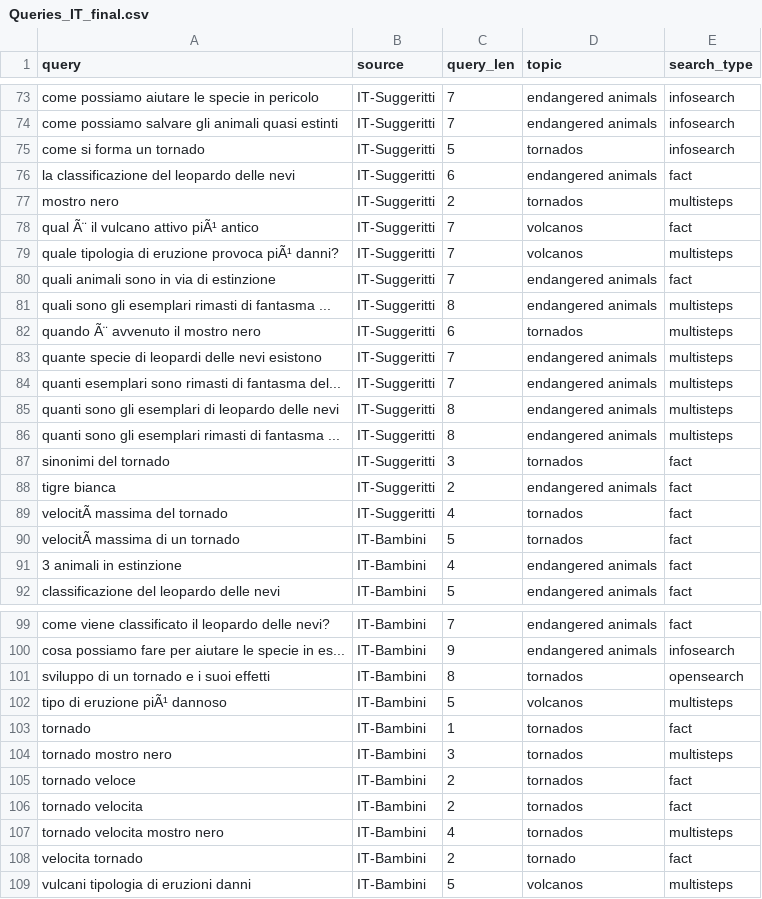
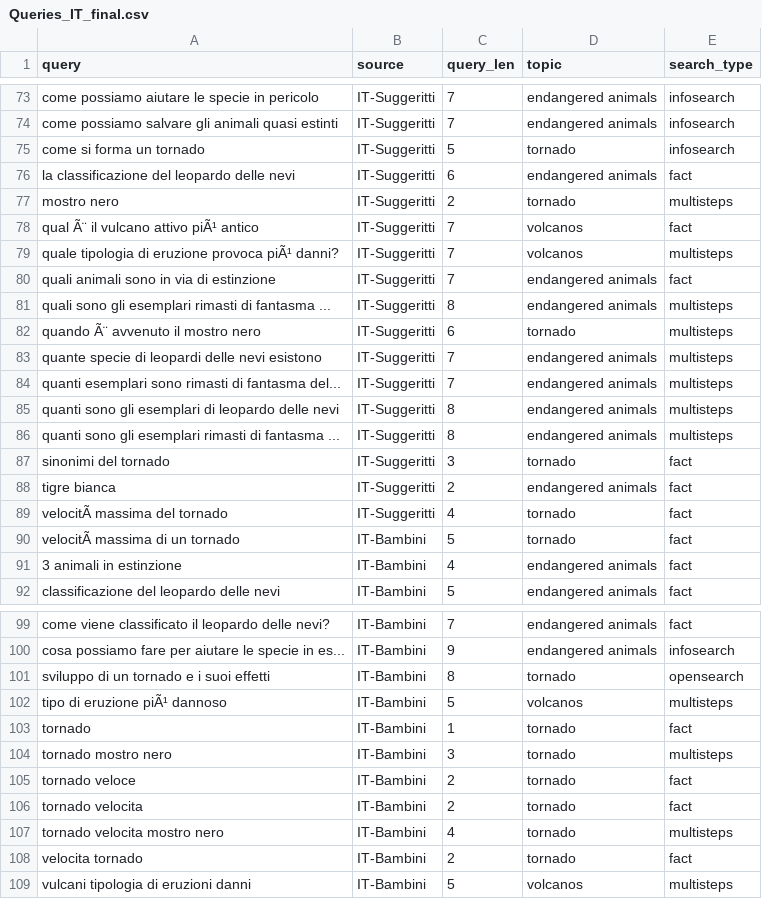
Before and after one commit to HrishitaC/InsideOut2, a CSV file: Data/Queries_IT_final.csv, drawn as a sheet; only a part is shown, gaps mark what is left out; the diff covers the shown part only.

Commit message:
Query topic tornados changed to tornado

```diff
--- a/Data/Queries_IT_final.csv
+++ b/Data/Queries_IT_final.csv
@@ -74,5 +74,5 @@ come possiamo aiutare le specie in pericolo,IT-Suggeritti,7,endangered animals,i
 come possiamo salvare gli animali quasi estinti,IT-Suggeritti,7,endangered animals,infosearch
-come si forma un tornado,IT-Suggeritti,5,tornados,infosearch
+come si forma un tornado,IT-Suggeritti,5,tornado,infosearch
 la classificazione del leopardo delle nevi,IT-Suggeritti,6,endangered animals,fact
-mostro nero,IT-Suggeritti,2,tornados,multisteps
+mostro nero,IT-Suggeritti,2,tornado,multisteps
 qual Ã¨ il vulcano attivo piÃ¹ antico,IT-Suggeritti,7,volcanos,fact
@@ -81,3 +81,3 @@ quali animali sono in via di estinzione,IT-Suggeritti,7,endangered animals,fact
 quali sono gli esemplari rimasti di fantasma ...,IT-Suggeritti,8,endangered animals,multisteps
-quando Ã¨ avvenuto il mostro nero,IT-Suggeritti,6,tornados,multisteps
+quando Ã¨ avvenuto il mostro nero,IT-Suggeritti,6,tornado,multisteps
 quante specie di leopardi delle nevi esistono,IT-Suggeritti,7,endangered animals,multisteps
@@ -86,6 +86,6 @@ quanti sono gli esemplari di leopardo delle nevi,IT-Suggeritti,8,endangered anim
 quanti sono gli esemplari rimasti di fantasma ...,IT-Suggeritti,8,endangered animals,multisteps
-sinonimi del tornado,IT-Suggeritti,3,tornados,fact
+sinonimi del tornado,IT-Suggeritti,3,tornado,fact
 tigre bianca,IT-Suggeritti,2,endangered animals,fact
-velocitÃ  massima del tornado,IT-Suggeritti,4,tornados,fact
-velocitÃ  massima di un tornado,IT-Bambini,5,tornados,fact
+velocitÃ  massima del tornado,IT-Suggeritti,4,tornado,fact
+velocitÃ  massima di un tornado,IT-Bambini,5,tornado,fact
 3 animali in estinzione,IT-Bambini,4,endangered animals,fact
@@ -100,9 +100,9 @@ come viene classificato il leopardo delle nevi?,IT-Bambini,7,endangered animals,
 cosa possiamo fare per aiutare le specie in es...,IT-Bambini,9,endangered animals,infosearch
-sviluppo di un tornado e i suoi effetti,IT-Bambini,8,tornados,opensearch
+sviluppo di un tornado e i suoi effetti,IT-Bambini,8,tornado,opensearch
 tipo di eruzione piÃ¹ dannoso,IT-Bambini,5,volcanos,multisteps
-tornado,IT-Bambini,1,tornados,fact
-tornado mostro nero,IT-Bambini,3,tornados,multisteps
-tornado veloce,IT-Bambini,2,tornados,fact
-tornado velocita,IT-Bambini,2,tornados,fact
-tornado velocita mostro nero,IT-Bambini,4,tornados,multisteps
+tornado,IT-Bambini,1,tornado,fact
+tornado mostro nero,IT-Bambini,3,tornado,multisteps
+tornado veloce,IT-Bambini,2,tornado,fact
+tornado velocita,IT-Bambini,2,tornado,fact
+tornado velocita mostro nero,IT-Bambini,4,tornado,multisteps
 velocita tornado,IT-Bambini,2,tornado,fact
```
Also changed, not shown: 9 edited cells elsewhere in this file, Results/query_EP_categorised.csv, 20 other files.
